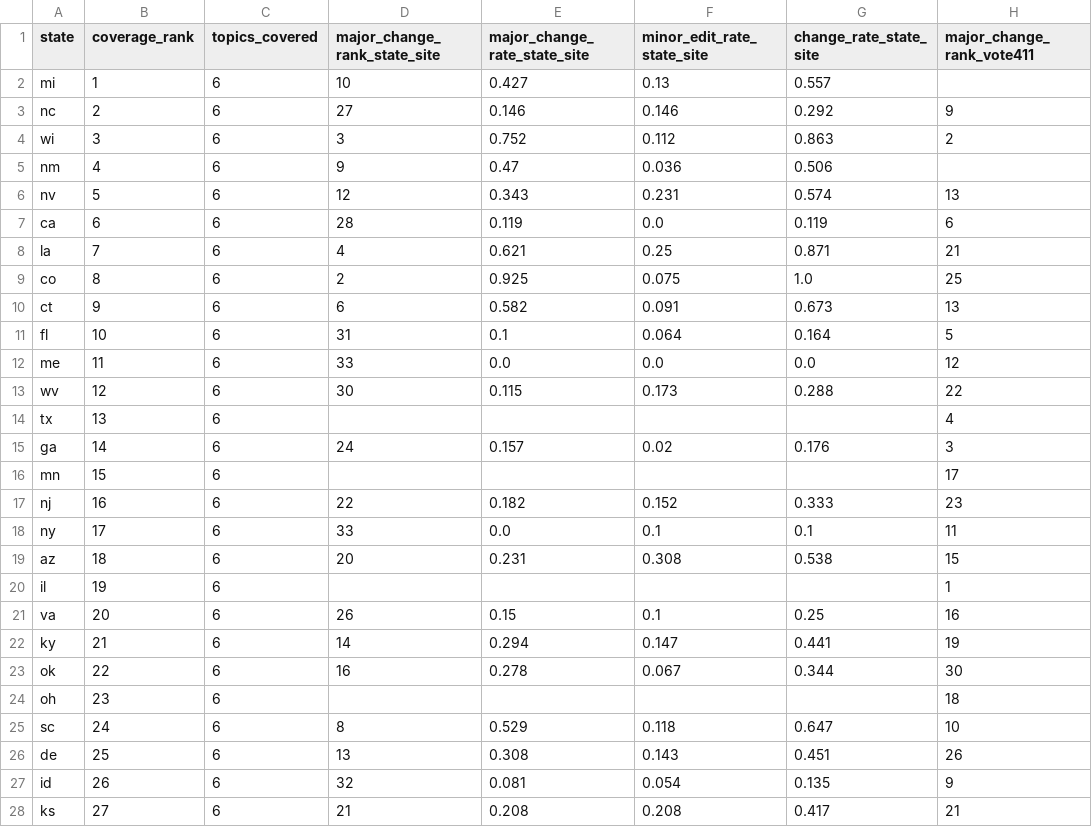
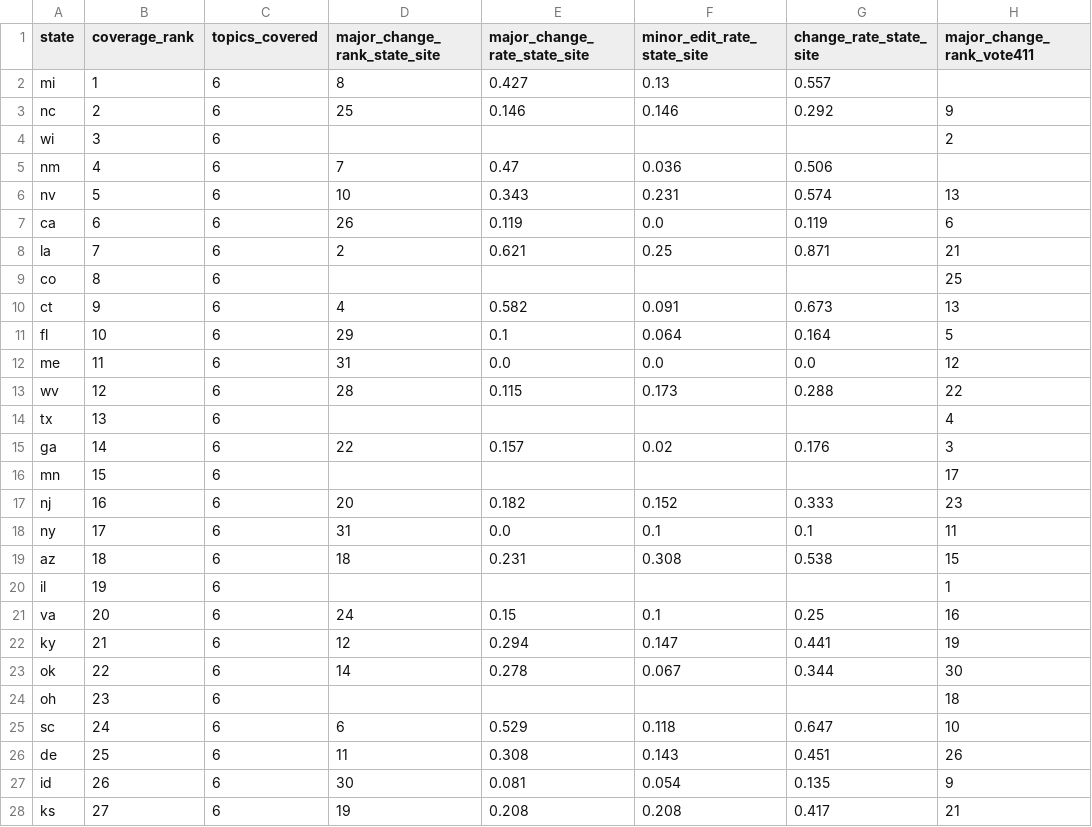
Before and after one commit to CEASLEY803/voter-faqs-2026, a CSV file: data/2026/analysis/rankings.csv, drawn as a sheet; only a part is shown; the diff covers the shown part only; the diff names each change by its address in the sheet, - before the commit and + after, or states it on an @@ line.

```diff
--- a/data/2026/analysis/rankings.csv
+++ b/data/2026/analysis/rankings.csv
-D2 (major_change_rank_state_site): 10
+D2 (major_change_rank_state_site): 8
-D3 (major_change_rank_state_site): 27
+D3 (major_change_rank_state_site): 25
-D4 (major_change_rank_state_site): 3
+D4 (major_change_rank_state_site): (empty)
-E4 (major_change_rate_state_site): 0.752
+E4 (major_change_rate_state_site): (empty)
-F4 (minor_edit_rate_state_site): 0.112
+F4 (minor_edit_rate_state_site): (empty)
-G4 (change_rate_state_site): 0.863
+G4 (change_rate_state_site): (empty)
-D5 (major_change_rank_state_site): 9
+D5 (major_change_rank_state_site): 7
-D6 (major_change_rank_state_site): 12
+D6 (major_change_rank_state_site): 10
-D7 (major_change_rank_state_site): 28
+D7 (major_change_rank_state_site): 26
-D8 (major_change_rank_state_site): 4
+D8 (major_change_rank_state_site): 2
-D9 (major_change_rank_state_site): 2
+D9 (major_change_rank_state_site): (empty)
-E9 (major_change_rate_state_site): 0.925
+E9 (major_change_rate_state_site): (empty)
-F9 (minor_edit_rate_state_site): 0.075
+F9 (minor_edit_rate_state_site): (empty)
-G9 (change_rate_state_site): 1.0
+G9 (change_rate_state_site): (empty)
-D10 (major_change_rank_state_site): 6
+D10 (major_change_rank_state_site): 4
-D11 (major_change_rank_state_site): 31
+D11 (major_change_rank_state_site): 29
-D12 (major_change_rank_state_site): 33
+D12 (major_change_rank_state_site): 31
-D13 (major_change_rank_state_site): 30
+D13 (major_change_rank_state_site): 28
-D15 (major_change_rank_state_site): 24
+D15 (major_change_rank_state_site): 22
-D17 (major_change_rank_state_site): 22
+D17 (major_change_rank_state_site): 20
-D18 (major_change_rank_state_site): 33
+D18 (major_change_rank_state_site): 31
-D19 (major_change_rank_state_site): 20
+D19 (major_change_rank_state_site): 18
-D21 (major_change_rank_state_site): 26
+D21 (major_change_rank_state_site): 24
-D22 (major_change_rank_state_site): 14
+D22 (major_change_rank_state_site): 12
-D23 (major_change_rank_state_site): 16
+D23 (major_change_rank_state_site): 14
-D25 (major_change_rank_state_site): 8
+D25 (major_change_rank_state_site): 6
-D26 (major_change_rank_state_site): 13
+D26 (major_change_rank_state_site): 11
-D27 (major_change_rank_state_site): 32
+D27 (major_change_rank_state_site): 30
-D28 (major_change_rank_state_site): 21
+D28 (major_change_rank_state_site): 19
```
Also changed, not shown: 15 edited cells elsewhere in this file, data/2026/analysis/per_state.csv, data/2026/quality/quality_report.csv, 3 other files.
